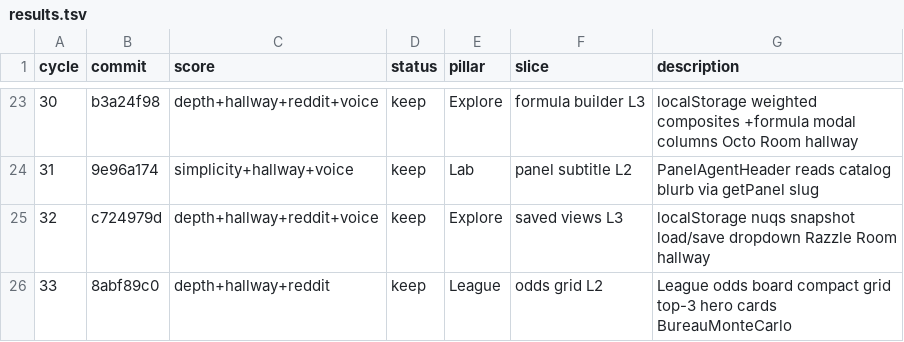
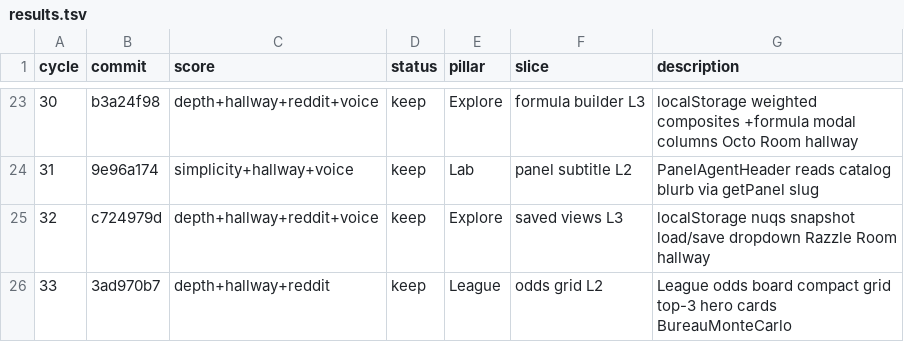
Before and after one commit to swaggerdagger987/razzle, a TSV file: docs/v2/results.tsv, drawn as a sheet; only a part is shown, gaps mark what is left out.

```diff
--- a/docs/v2/results.tsv
+++ b/docs/v2/results.tsv
@@ -25,2 +25,2 @@ cycle	commit	score	status	pillar	slice	description
 32	c724979d	depth+hallway+reddit+voice	keep	Explore	saved views L3	localStorage nuqs snapshot load/save dropdown Razzle Room hallway
-33	8abf89c0	depth+hallway+reddit	keep	League	odds grid L2	League odds board compact grid top-3 hero cards BureauMonteCarlo
+33	3ad970b7	depth+hallway+reddit	keep	League	odds grid L2	League odds board compact grid top-3 hero cards BureauMonteCarlo
```
Also changed, not shown: 3 other files.
